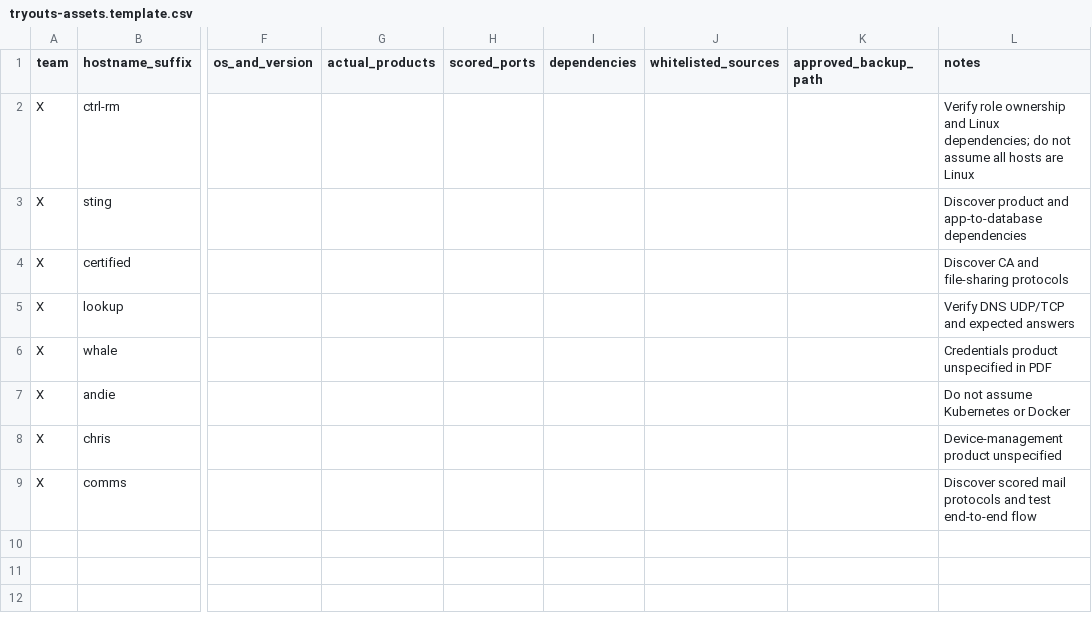
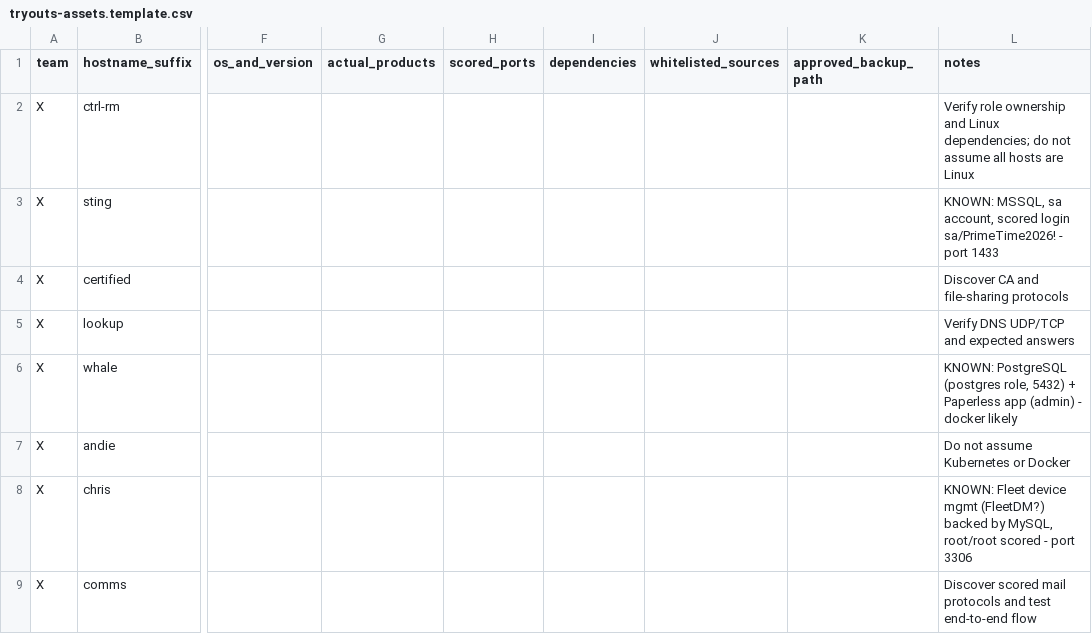
Before and after one commit to psmmastap/ccdc-linux-field-kit, a CSV file: config/tryouts-assets.template.csv, drawn as a sheet; only a part is shown, gaps mark what is left out; the diff names each change by its address in the sheet, - before the commit and + after, or states it on an @@ line.

Commit message:
scored-account whitelist (packet section 7), MSSQL/Paperless/Fleet asset notes, scored-account credentials doctrine

```diff
--- a/config/tryouts-assets.template.csv
+++ b/config/tryouts-assets.template.csv
-L3 (notes): Discover product and app-to-database dependencies
+L3 (notes): KNOWN: MSSQL, sa account, scored login sa/PrimeTime2026! - port 1433
-L6 (notes): Credentials product unspecified in PDF
+L6 (notes): KNOWN: PostgreSQL (postgres role, 5432) + Paperless app (admin) - docker likely
-L8 (notes): Device-management product unspecified
+L8 (notes): KNOWN: Fleet device mgmt (FleetDM?) backed by MySQL, root/root scored - port 3306
```
Also changed, not shown: 3 other files.
